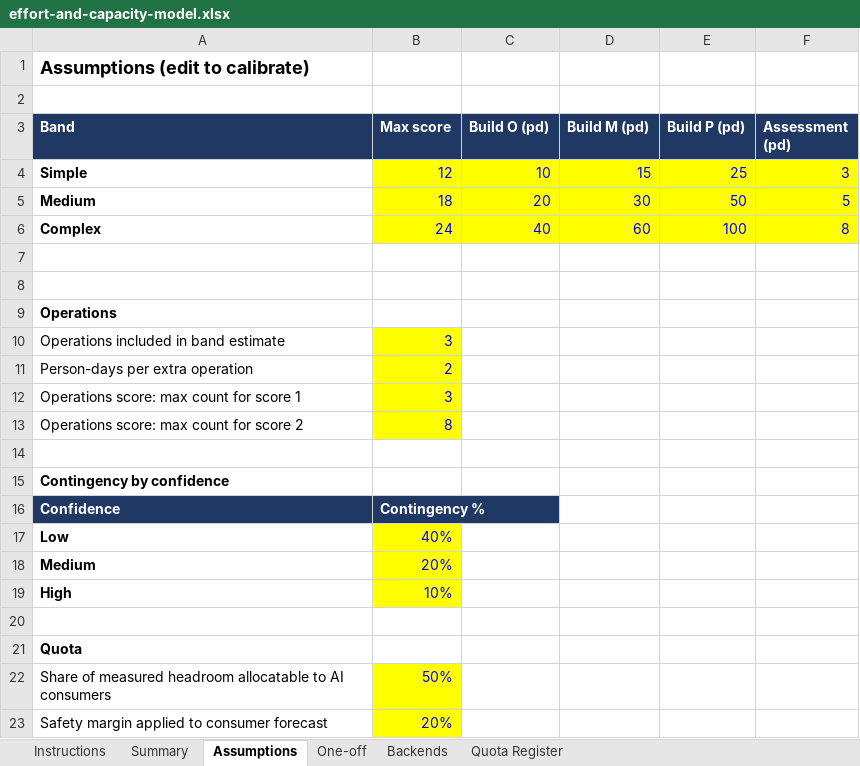
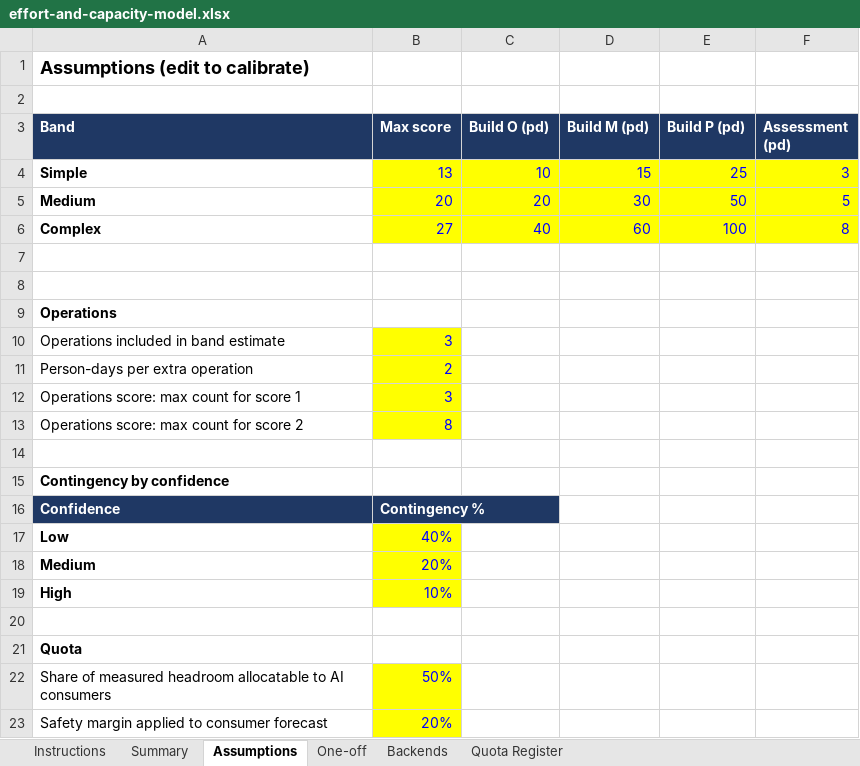
Before and after one commit to joshuamfrancis/Wikis, an Excel workbook: ai/mcp-architecture/backend-provider/effort-and-capacity-model.xlsx, sheet Assumptions, drawn as a sheet; values as stored, in another font and other column widths than the file's, no borders; the diff names each change by its address in the sheet, - before the commit and + after, or states it on an @@ line.

```diff
--- a/ai/mcp-architecture/backend-provider/effort-and-capacity-model.xlsx (sheet Assumptions)
+++ b/ai/mcp-architecture/backend-provider/effort-and-capacity-model.xlsx (sheet Assumptions)
-B4 (Max score): 12
+B4 (Max score): 13
-B5 (Max score): 18
+B5 (Max score): 20
-B6 (Max score): 24
+B6 (Max score): 27
```
Also changed, not shown: sheet Backends, sheet Instructions, formulas that keep their value, 4 other files.
